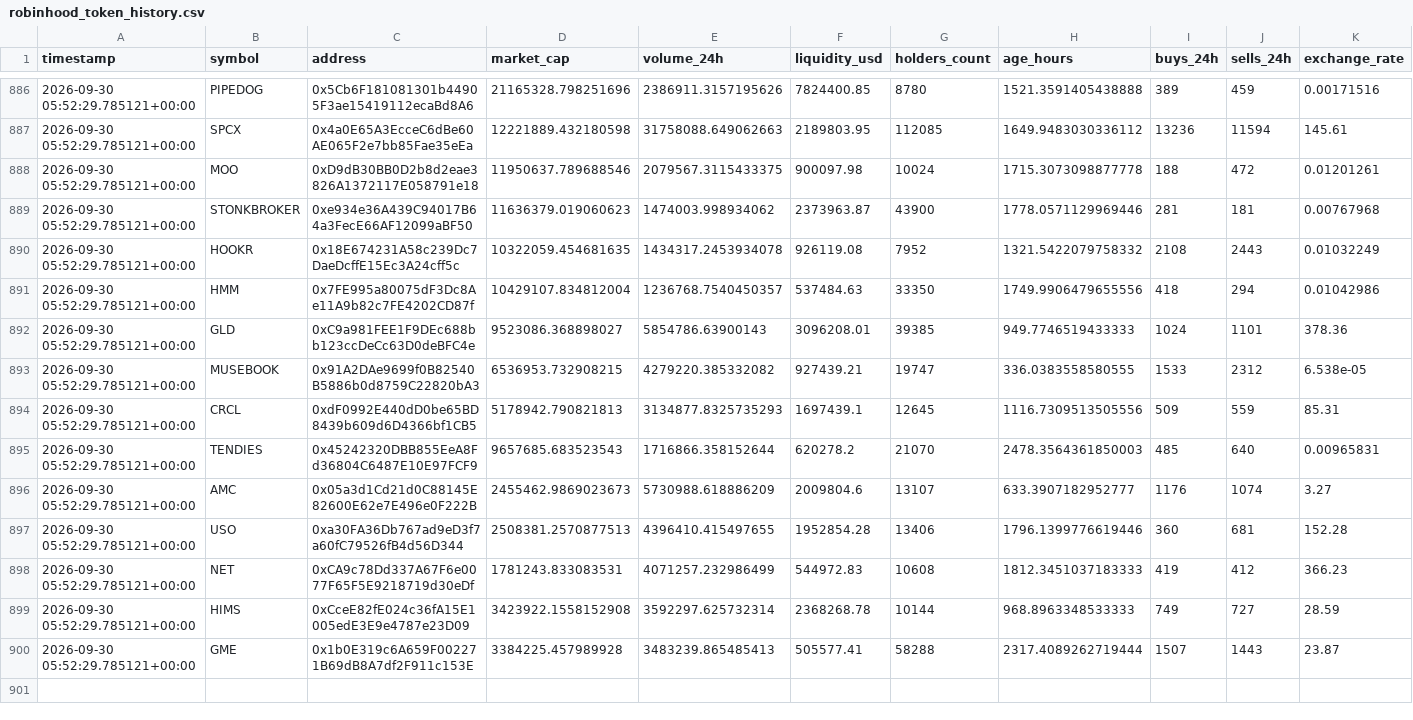
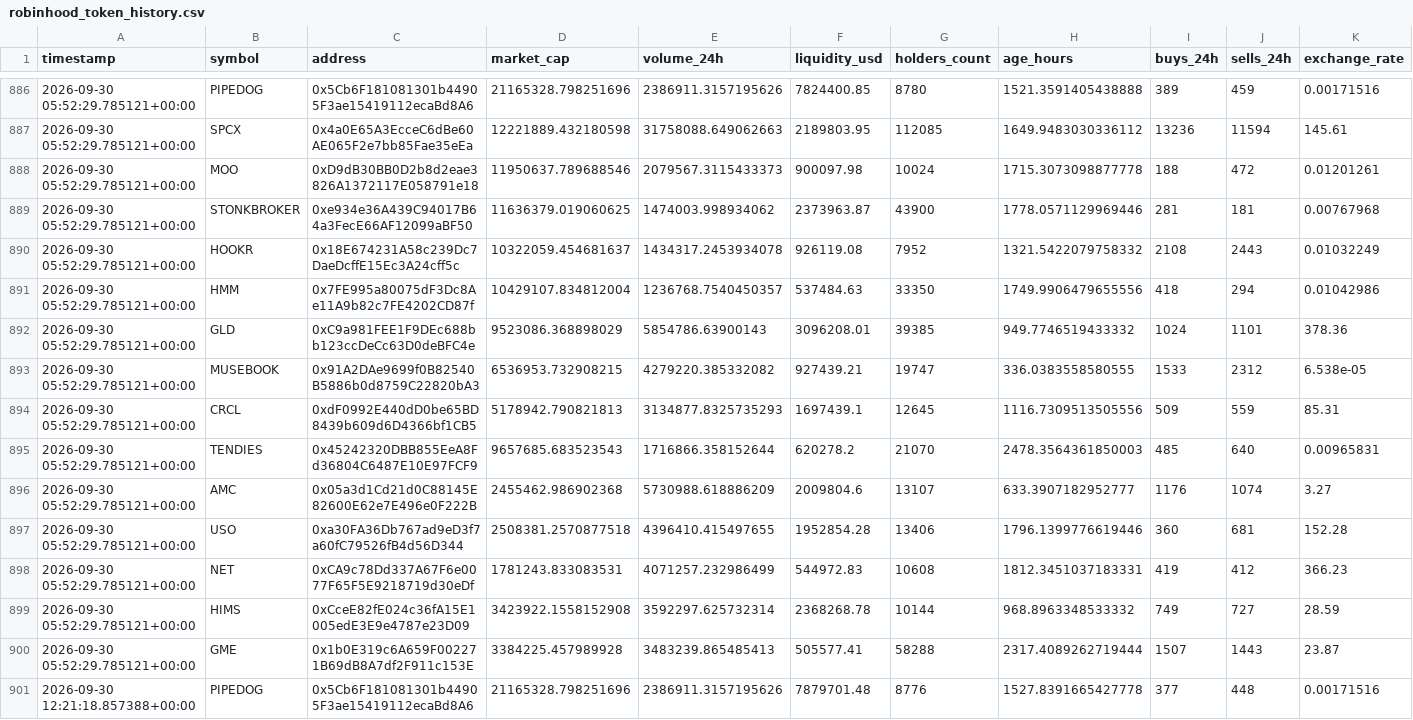
Before and after one commit to meskalinas23/whale-tracker-, a CSV file: robinhood_token_history.csv, drawn as a sheet; only a part is shown, gaps mark what is left out; the diff covers the shown part only.

Commit message:
Update Robinhood Chain scanner results

```diff
--- a/robinhood_token_history.csv
+++ b/robinhood_token_history.csv
@@ -887,7 +887,7 @@ timestamp,symbol,address,market_cap,volume_24h,liquidity_usd,holders_count,age_h
 2026-09-30 05:52:29.785121+00:00,SPCX,0x4a0E65A3EcceC6dBe60AE065F2e7bb85Fae35eEa,12221889.432180598,31758088.649062663,2189803.95,112085,1649.9483030336112,13236,11594,145.61
-2026-09-30 05:52:29.785121+00:00,MOO,0xD9dB30BB0D2b8d2eae3826A1372117E058791e18,11950637.789688546,2079567.3115433375,900097.98,10024,1715.3073098877778,188,472,0.01201261
-2026-09-30 05:52:29.785121+00:00,STONKBROKER,0xe934e36A439C94017B64a3FecE66AF12099aBF50,11636379.019060623,1474003.998934062,2373963.87,43900,1778.0571129969446,281,181,0.00767968
-2026-09-30 05:52:29.785121+00:00,HOOKR,0x18E674231A58c239Dc7DaeDcffE15Ec3A24cff5c,10322059.454681635,1434317.2453934078,926119.08,7952,1321.5422079758332,2108,2443,0.01032249
+2026-09-30 05:52:29.785121+00:00,MOO,0xD9dB30BB0D2b8d2eae3826A1372117E058791e18,11950637.789688546,2079567.3115433373,900097.98,10024,1715.3073098877778,188,472,0.01201261
+2026-09-30 05:52:29.785121+00:00,STONKBROKER,0xe934e36A439C94017B64a3FecE66AF12099aBF50,11636379.019060625,1474003.998934062,2373963.87,43900,1778.0571129969446,281,181,0.00767968
+2026-09-30 05:52:29.785121+00:00,HOOKR,0x18E674231A58c239Dc7DaeDcffE15Ec3A24cff5c,10322059.454681637,1434317.2453934078,926119.08,7952,1321.5422079758332,2108,2443,0.01032249
 2026-09-30 05:52:29.785121+00:00,HMM,0x7FE995a80075dF3Dc8Ae11A9b82c7FE4202CD87f,10429107.834812004,1236768.7540450357,537484.63,33350,1749.9906479655556,418,294,0.01042986
-2026-09-30 05:52:29.785121+00:00,GLD,0xC9a981FEE1F9DEc688bb123ccDeCc63D0deBFC4e,9523086.368898027,5854786.63900143,3096208.01,39385,949.7746519433333,1024,1101,378.36
+2026-09-30 05:52:29.785121+00:00,GLD,0xC9a981FEE1F9DEc688bb123ccDeCc63D0deBFC4e,9523086.368898029,5854786.63900143,3096208.01,39385,949.7746519433332,1024,1101,378.36
 2026-09-30 05:52:29.785121+00:00,MUSEBOOK,0x91A2DAe9699f0B82540B5886b0d8759C22820bA3,6536953.732908215,4279220.385332082,927439.21,19747,336.0383558580555,1533,2312,6.538e-05
@@ -895,6 +895,7 @@ timestamp,symbol,address,market_cap,volume_24h,liquidity_usd,holders_count,age_h
 2026-09-30 05:52:29.785121+00:00,TENDIES,0x45242320DBB855EeA8Fd36804C6487E10E97FCF9,9657685.683523543,1716866.358152644,620278.2,21070,2478.3564361850003,485,640,0.00965831
-2026-09-30 05:52:29.785121+00:00,AMC,0x05a3d1Cd21d0C88145E82600E62e7E496e0F222B,2455462.9869023673,5730988.618886209,2009804.6,13107,633.3907182952777,1176,1074,3.27
-2026-09-30 05:52:29.785121+00:00,USO,0xa30FA36Db767ad9eD3f7a60fC79526fB4d56D344,2508381.2570877513,4396410.415497655,1952854.28,13406,1796.1399776619446,360,681,152.28
-2026-09-30 05:52:29.785121+00:00,NET,0xCA9c78Dd337A67F6e0077F65F5E9218719d30eDf,1781243.833083531,4071257.232986499,544972.83,10608,1812.3451037183333,419,412,366.23
-2026-09-30 05:52:29.785121+00:00,HIMS,0xCceE82fE024c36fA15E1005edE3E9e4787e23D09,3423922.1558152908,3592297.625732314,2368268.78,10144,968.8963348533333,749,727,28.59
+2026-09-30 05:52:29.785121+00:00,AMC,0x05a3d1Cd21d0C88145E82600E62e7E496e0F222B,2455462.986902368,5730988.618886209,2009804.6,13107,633.3907182952777,1176,1074,3.27
+2026-09-30 05:52:29.785121+00:00,USO,0xa30FA36Db767ad9eD3f7a60fC79526fB4d56D344,2508381.2570877518,4396410.415497655,1952854.28,13406,1796.1399776619446,360,681,152.28
+2026-09-30 05:52:29.785121+00:00,NET,0xCA9c78Dd337A67F6e0077F65F5E9218719d30eDf,1781243.833083531,4071257.232986499,544972.83,10608,1812.3451037183331,419,412,366.23
+2026-09-30 05:52:29.785121+00:00,HIMS,0xCceE82fE024c36fA15E1005edE3E9e4787e23D09,3423922.1558152908,3592297.625732314,2368268.78,10144,968.8963348533332,749,727,28.59
 2026-09-30 05:52:29.785121+00:00,GME,0x1b0E319c6A659F002271B69dB8A7df2F911c153E,3384225.457989928,3483239.865485413,505577.41,58288,2317.4089262719444,1507,1443,23.87
+2026-09-30 12:21:18.857388+00:00,PIPEDOG,0x5Cb6F181081301b44905F3ae15419112ecaBd8A6,21165328.798251696,2386911.3157195626,7879701.48,8776,1527.8391665427778,377,448,0.00171516
```
Also changed, not shown: 13 added rows and 1 edited cell elsewhere in this file, 1 other file.
